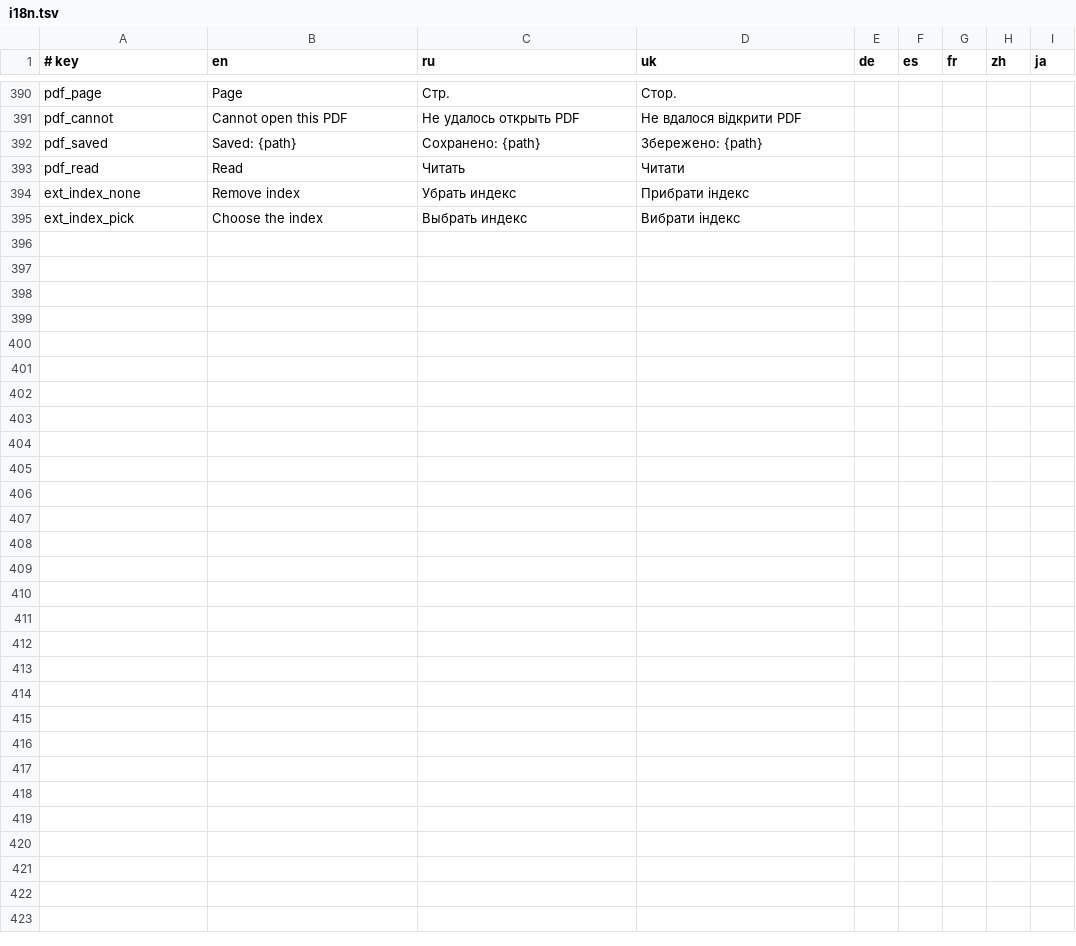
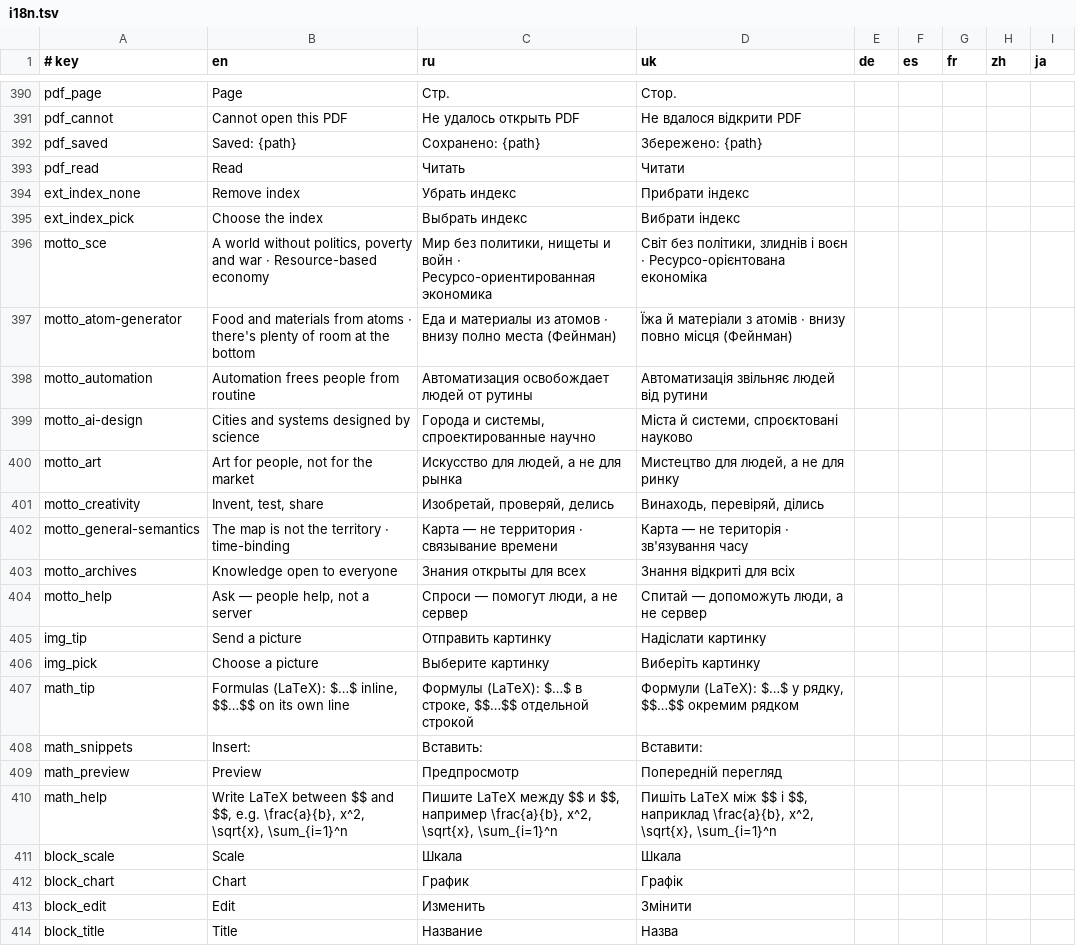
Before and after one commit to sociocyber1/CyberCord, a TSV file: src/i18n.tsv, drawn as a sheet; only a part is shown, gaps mark what is left out; the diff covers the shown part only; the diff names each change by its address in the sheet, - before the commit and + after, or states it on an @@ line.

```diff
--- a/src/i18n.tsv
+++ b/src/i18n.tsv
+row 396: motto_sce | A world without politics, poverty and war · Resource-based economy | Мир без политики, нищеты и войн · Ресурсо-ориентированная экономика | Світ без політики, злиднів і воєн · Ресурсо-орієнтована економіка
+row 397: motto_atom-generator | Food and materials from atoms · there's plenty of room at the bottom | Еда и материалы из атомов · внизу полно места (Фейнман) | Їжа й матеріали з атомів · внизу повно місця (Фейнман)
+row 398: motto_automation | Automation frees people from routine | Автоматизация освобождает людей от рутины | Автоматизація звільняє людей від рутини
+row 399: motto_ai-design | Cities and systems designed by science | Города и системы, спроектированные научно | Міста й системи, спроєктовані науково
+row 400: motto_art | Art for people, not for the market | Искусство для людей, а не для рынка | Мистецтво для людей, а не для ринку
+row 401: motto_creativity | Invent, test, share | Изобретай, проверяй, делись | Винаходь, перевіряй, ділись
+row 402: motto_general-semantics | The map is not the territory · time-binding | Карта — не территория · связывание времени | Карта — не територія · зв'язування часу
+row 403: motto_archives | Knowledge open to everyone | Знания открыты для всех | Знання відкриті для всіх
+row 404: motto_help | Ask — people help, not a server | Спроси — помогут люди, а не сервер | Спитай — допоможуть люди, а не сервер
+row 405: img_tip | Send a picture | Отправить картинку | Надіслати картинку
+row 406: img_pick | Choose a picture | Выберите картинку | Виберіть картинку
+row 407: math_tip | Formulas (LaTeX): $…$ inline, $$…$$ on its own line | Формулы (LaTeX): $…$ в строке, $$…$$ отдельной строкой | Формули (LaTeX): $…$ у рядку, $$…$$ окремим рядком
+row 408: math_snippets | Insert: | Вставить: | Вставити:
+row 409: math_preview | Preview | Предпросмотр | Попередній перегляд
+row 410: math_help | Write LaTeX between $$ and $$, e.g. \frac{a}{b}, x^2, \sqrt{x}, \sum_{i=1}^n | Пишите LaTeX между $$ и $$, например \frac{a}{b}, x^2, \sqrt{x}, \sum_{i=1}^n | Пишіть LaTeX між $$ і $$, наприклад \frac{a}{b}, x^2, \sqrt{x}, \sum_{i=1}^n
+row 411: block_scale | Scale | Шкала | Шкала
+row 412: block_chart | Chart | График | Графік
+row 413: block_edit | Edit | Изменить | Змінити
+row 414: block_title | Title | Название | Назва
```
Also changed, not shown: 10 added rows elsewhere in this file, 23 other files.
